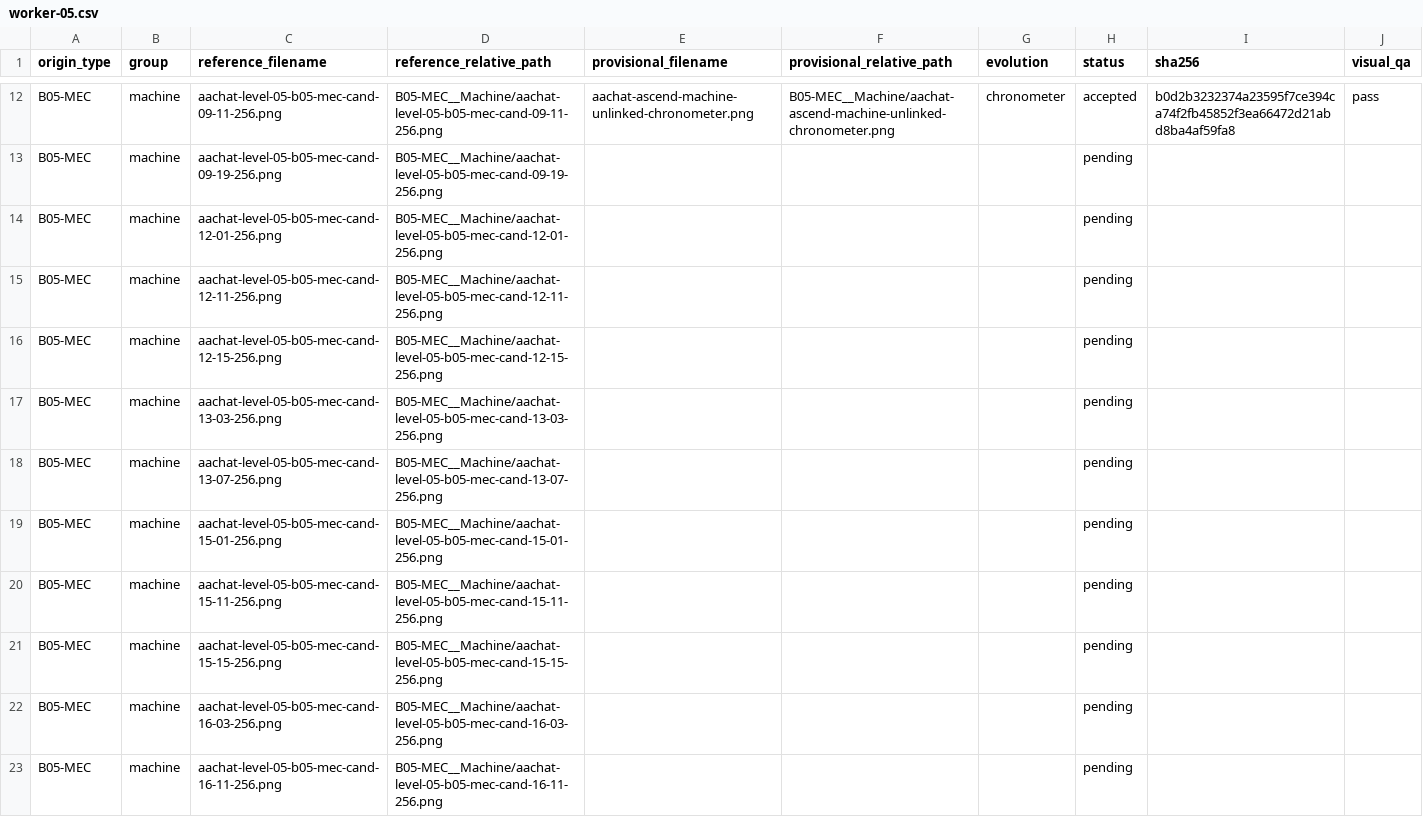
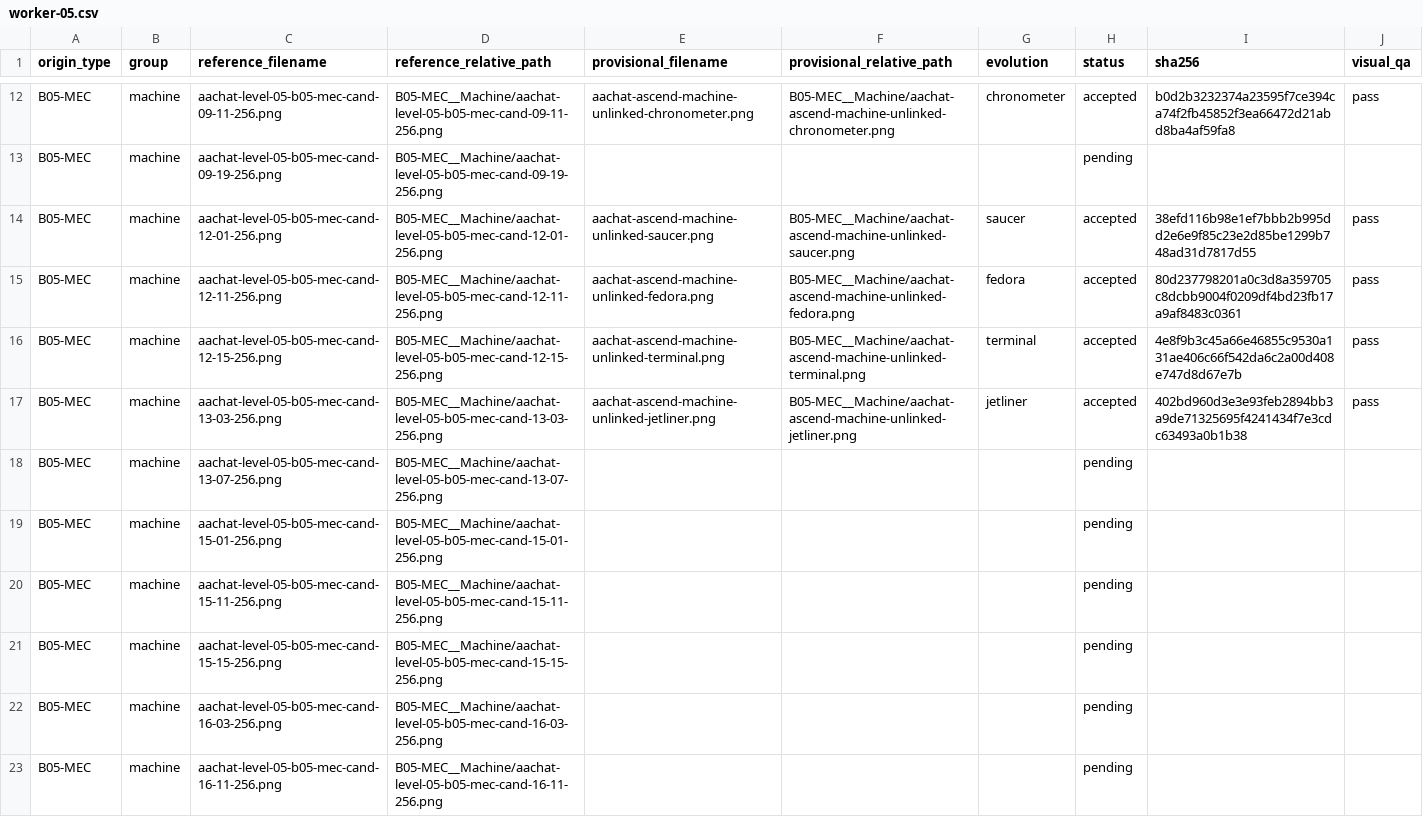
Before and after one commit to sotaooo/aachat-character-kit, a CSV file: agent-icons/level-05/.orchestration/native-1254/assignments/worker-05.csv, drawn as a sheet; only a part is shown, gaps mark what is left out.

Commit message:
Add next five worker 05 Level 5 masters

```diff
--- a/agent-icons/level-05/.orchestration/native-1254/assignments/worker-05.csv
+++ b/agent-icons/level-05/.orchestration/native-1254/assignments/worker-05.csv
@@ -13,6 +13,6 @@ B05-MEC,machine,aachat-level-05-b05-mec-cand-09-11-256.png,B05-MEC__Machine/aach
 B05-MEC,machine,aachat-level-05-b05-mec-cand-09-19-256.png,B05-MEC__Machine/aachat-level-05-b05-mec-cand-09-19-256.png,,,,pending,,
-B05-MEC,machine,aachat-level-05-b05-mec-cand-12-01-256.png,B05-MEC__Machine/aachat-level-05-b05-mec-cand-12-01-256.png,,,,pending,,
-B05-MEC,machine,aachat-level-05-b05-mec-cand-12-11-256.png,B05-MEC__Machine/aachat-level-05-b05-mec-cand-12-11-256.png,,,,pending,,
-B05-MEC,machine,aachat-level-05-b05-mec-cand-12-15-256.png,B05-MEC__Machine/aachat-level-05-b05-mec-cand-12-15-256.png,,,,pending,,
-B05-MEC,machine,aachat-level-05-b05-mec-cand-13-03-256.png,B05-MEC__Machine/aachat-level-05-b05-mec-cand-13-03-256.png,,,,pending,,
+B05-MEC,machine,aachat-level-05-b05-mec-cand-12-01-256.png,B05-MEC__Machine/aachat-level-05-b05-mec-cand-12-01-256.png,aachat-ascend-machine-unlinked-saucer.png,B05-MEC__Machine/aachat-ascend-machine-unlinked-saucer.png,saucer,accepted,38efd116b98e1ef7bbb2b995dd2e6e9f85c23e2d85be1299b748ad31d7817d55,pass
+B05-MEC,machine,aachat-level-05-b05-mec-cand-12-11-256.png,B05-MEC__Machine/aachat-level-05-b05-mec-cand-12-11-256.png,aachat-ascend-machine-unlinked-fedora.png,B05-MEC__Machine/aachat-ascend-machine-unlinked-fedora.png,fedora,accepted,80d237798201a0c3d8a359705c8dcbb9004f0209df4bd23fb17a9af8483c0361,pass
+B05-MEC,machine,aachat-level-05-b05-mec-cand-12-15-256.png,B05-MEC__Machine/aachat-level-05-b05-mec-cand-12-15-256.png,aachat-ascend-machine-unlinked-terminal.png,B05-MEC__Machine/aachat-ascend-machine-unlinked-terminal.png,terminal,accepted,4e8f9b3c45a66e46855c9530a131ae406c66f542da6c2a00d408e747d8d67e7b,pass
+B05-MEC,machine,aachat-level-05-b05-mec-cand-13-03-256.png,B05-MEC__Machine/aachat-level-05-b05-mec-cand-13-03-256.png,aachat-ascend-machine-unlinked-jetliner.png,B05-MEC__Machine/aachat-ascend-machine-unlinked-jetliner.png,jetliner,accepted,402bd960d3e3e93feb2894bb3a9de71325695f4241434f7e3cdc63493a0b1b38,pass
 B05-MEC,machine,aachat-level-05-b05-mec-cand-13-07-256.png,B05-MEC__Machine/aachat-level-05-b05-mec-cand-13-07-256.png,,,,pending,,
```
Also changed, not shown: 4 other files.
